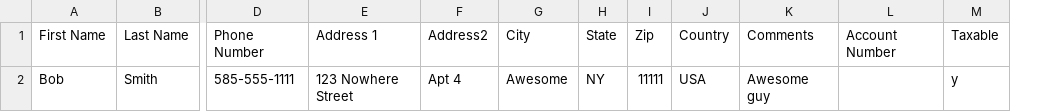
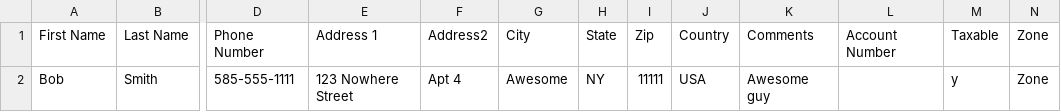
Before and after one commit to andrea-marini/PHP-Point-Of-Sale, a CSV file: import_customers.csv, drawn as a sheet; only a part is shown, gaps mark what is left out; the diff names each change by its address in the sheet, - before the commit and + after, or states it on an @@ line.

Commit message:
Changes to customer import to support zone

```diff
--- a/import_customers.csv
+++ b/import_customers.csv
+column N, rows 1-2: Zone | Zone
```
Also changed, not shown: 1 other file.
